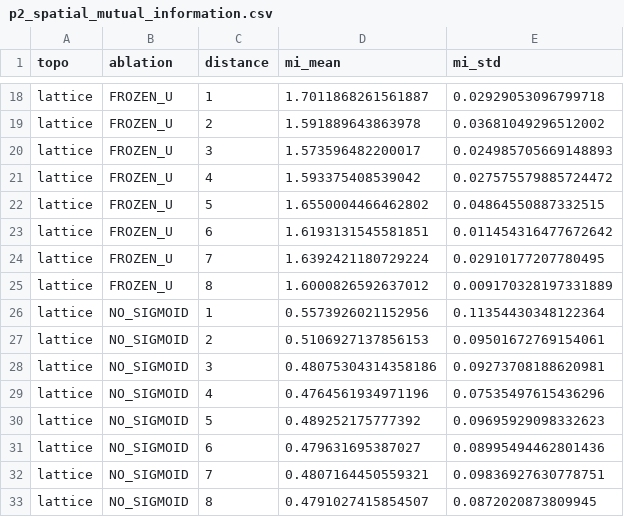
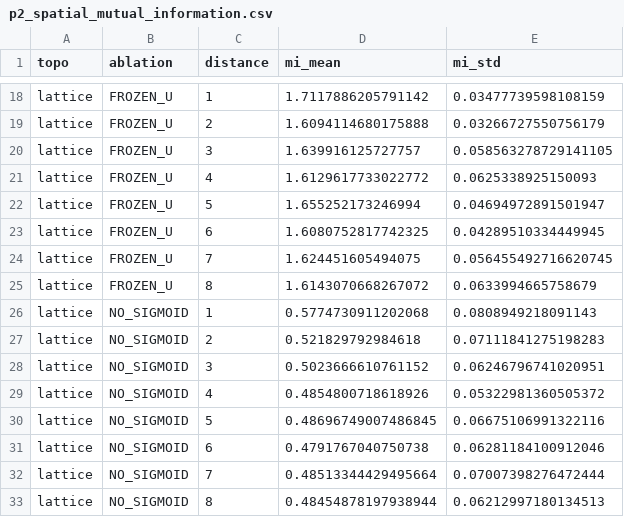
Before and after one commit to cafe-virtuel/Mem4ristor, a CSV file: figures/p2_spatial_mutual_information.csv, drawn as a sheet; only a part is shown, gaps mark what is left out; the diff covers the shown part only; the diff names each change by its address in the sheet, - before the commit and + after, or states it on an @@ line.

```diff
--- a/figures/p2_spatial_mutual_information.csv
+++ b/figures/p2_spatial_mutual_information.csv
-D18 (mi_mean): 1.7011868261561887
+D18 (mi_mean): 1.7117886205791142
-E18 (mi_std): 0.02929053096799718
+E18 (mi_std): 0.03477739598108159
-D19 (mi_mean): 1.591889643863978
+D19 (mi_mean): 1.6094114680175888
-E19 (mi_std): 0.03681049296512002
+E19 (mi_std): 0.03266727550756179
-D20 (mi_mean): 1.573596482200017
+D20 (mi_mean): 1.639916125727757
-E20 (mi_std): 0.024985705669148893
+E20 (mi_std): 0.058563278729141105
-D21 (mi_mean): 1.593375408539042
+D21 (mi_mean): 1.6129617733022772
-E21 (mi_std): 0.027575579885724472
+E21 (mi_std): 0.0625338925150093
-D22 (mi_mean): 1.6550004466462802
+D22 (mi_mean): 1.655252173246994
-E22 (mi_std): 0.04864550887332515
+E22 (mi_std): 0.04694972891501947
-D23 (mi_mean): 1.6193131545581851
+D23 (mi_mean): 1.6080752817742325
-E23 (mi_std): 0.011454316477672642
+E23 (mi_std): 0.04289510334449945
-D24 (mi_mean): 1.6392421180729224
+D24 (mi_mean): 1.624451605494075
-E24 (mi_std): 0.02910177207780495
+E24 (mi_std): 0.056455492716620745
-D25 (mi_mean): 1.6000826592637012
+D25 (mi_mean): 1.6143070668267072
-E25 (mi_std): 0.009170328197331889
+E25 (mi_std): 0.0633994665758679
-D26 (mi_mean): 0.5573926021152956
+D26 (mi_mean): 0.5774730911202068
-E26 (mi_std): 0.11354430348122364
+E26 (mi_std): 0.0808949218091143
-D27 (mi_mean): 0.5106927137856153
+D27 (mi_mean): 0.521829792984618
-E27 (mi_std): 0.09501672769154061
+E27 (mi_std): 0.07111841275198283
-D28 (mi_mean): 0.48075304314358186
+D28 (mi_mean): 0.5023666610761152
-E28 (mi_std): 0.09273708188620981
+E28 (mi_std): 0.06246796741020951
-D29 (mi_mean): 0.4764561934971196
+D29 (mi_mean): 0.4854800718618926
-E29 (mi_std): 0.07535497615436296
+E29 (mi_std): 0.05322981360505372
-D30 (mi_mean): 0.489252175777392
+D30 (mi_mean): 0.48696749007486845
-E30 (mi_std): 0.09695929098332623
+E30 (mi_std): 0.06675106991322116
-D31 (mi_mean): 0.479631695387027
+D31 (mi_mean): 0.4791767040750738
-E31 (mi_std): 0.08995494462801436
+E31 (mi_std): 0.06281184100912046
-D32 (mi_mean): 0.4807164450559321
+D32 (mi_mean): 0.48513344429495664
-E32 (mi_std): 0.09836927630778751
+E32 (mi_std): 0.07007398276472444
-D33 (mi_mean): 0.4791027415854507
+D33 (mi_mean): 0.48454878197938944
-E33 (mi_std): 0.0872020873809945
+E33 (mi_std): 0.06212997180134513
```
Also changed, not shown: 72 edited cells elsewhere in this file, figures/p2_sigma_social_ablation.csv, figures/p2_stochastic_resonance_directed.csv, 15 other files.
